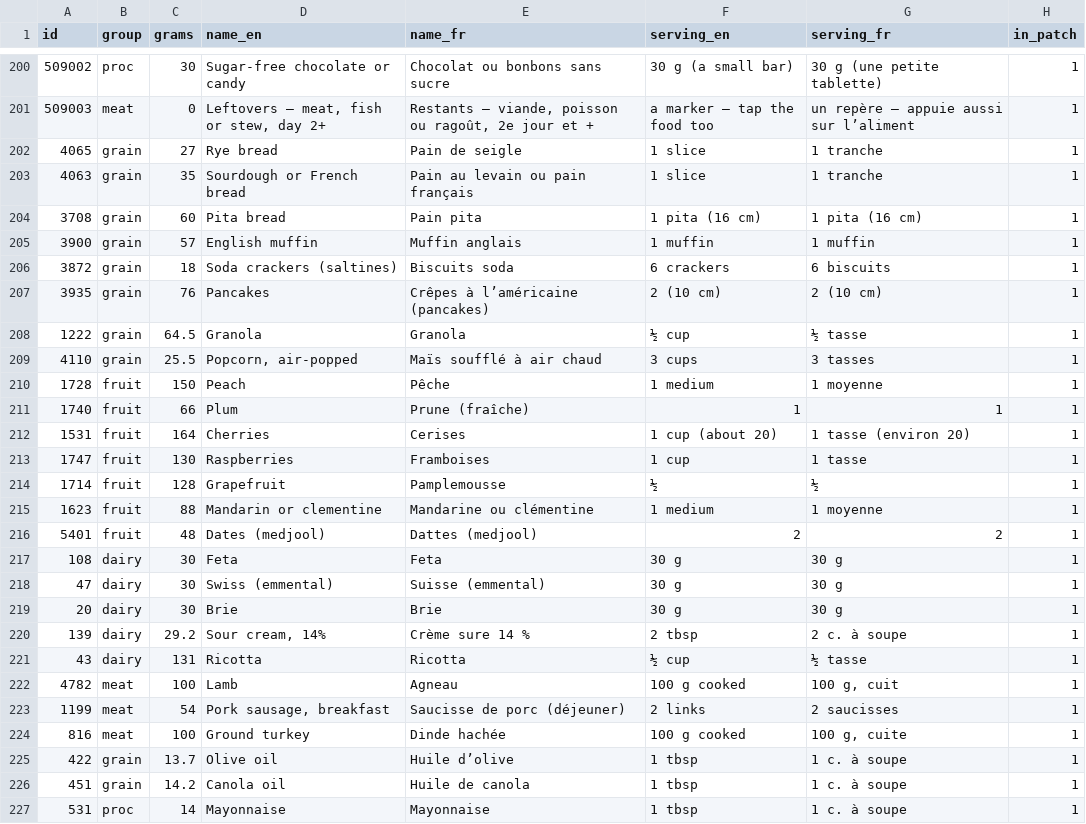
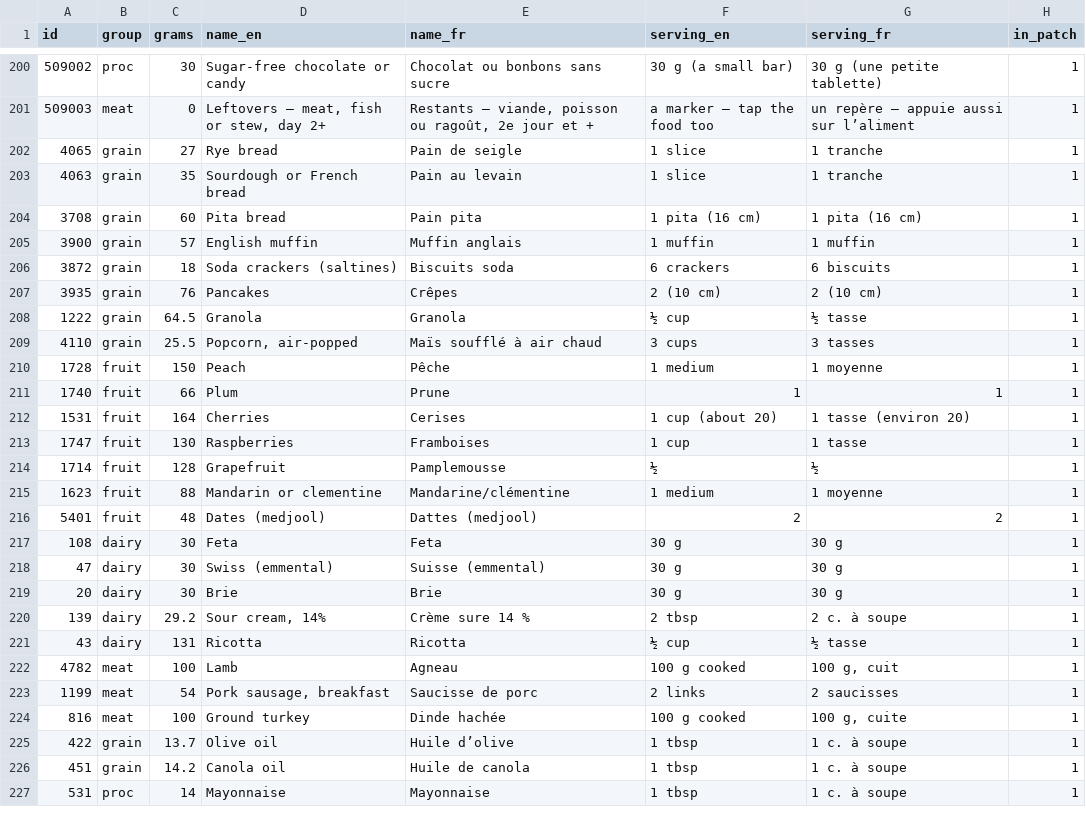
Before and after one commit to tobiedavid/v3ktor.org, a CSV file: data/foods.csv, drawn as a sheet; only a part is shown, gaps mark what is left out; the diff names each change by its address in the sheet, - before the commit and + after, or states it on an @@ line.

```diff
--- a/data/foods.csv
+++ b/data/foods.csv
-E203 (name_fr): Pain au levain ou pain français
+E203 (name_fr): Pain au levain
-E207 (name_fr): Crêpes à l’américaine (pancakes)
+E207 (name_fr): Crêpes
-E211 (name_fr): Prune (fraîche)
+E211 (name_fr): Prune
-E215 (name_fr): Mandarine ou clémentine
+E215 (name_fr): Mandarine/clémentine
-E223 (name_fr): Saucisse de porc (déjeuner)
+E223 (name_fr): Saucisse de porc
```
Also changed, not shown: 6 other files.
